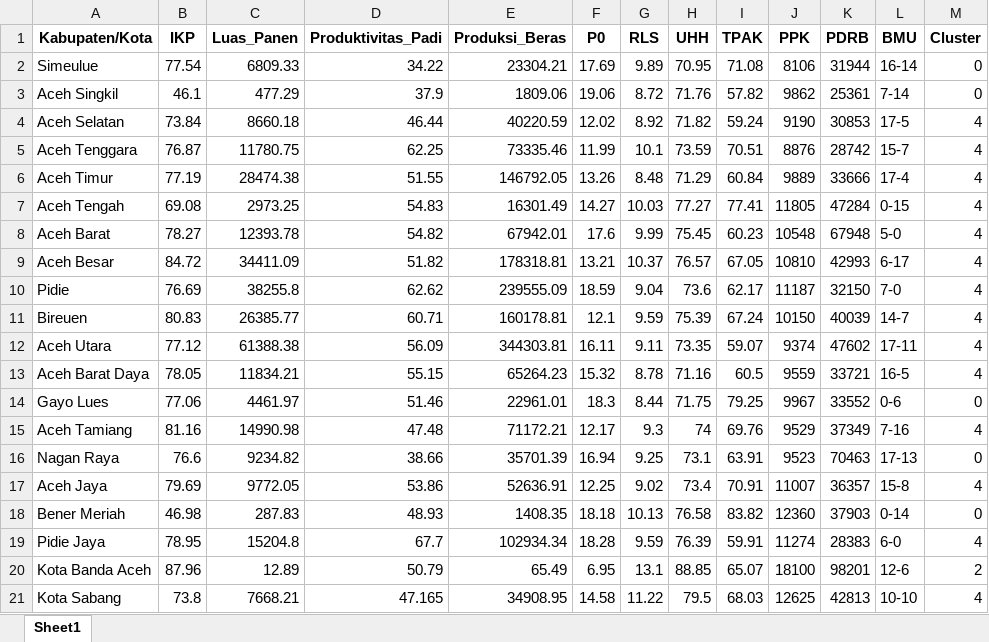
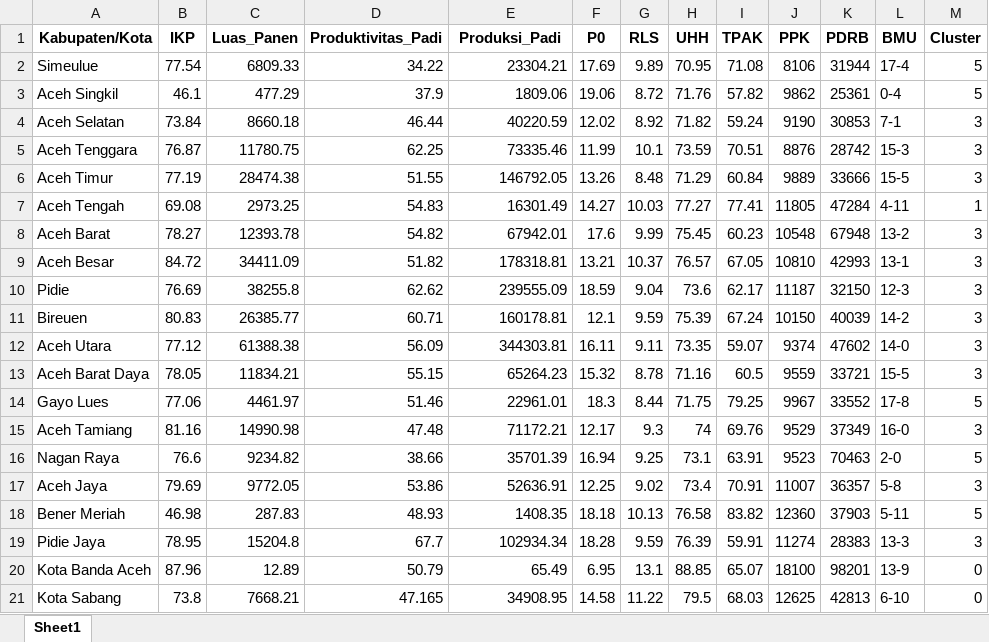
Before and after one commit to hophopenak/dashboard-streamlit-som, an Excel workbook: hasil_cluster_som.xlsx, sheet Sheet1, drawn as a sheet; only a part is shown; values as stored, in another font and other column widths than the file's, no borders; the diff covers the shown part only; the diff names each change by its address in the sheet, - before the commit and + after, or states it on an @@ line.

Commit message:
Add files via upload

```diff
--- a/hasil_cluster_som.xlsx (sheet Sheet1)
+++ b/hasil_cluster_som.xlsx (sheet Sheet1)
-E1: Produksi_Beras
+E1: Produksi_Padi
-L2 (BMU): 16-14
+L2 (BMU): 17-4
-M2:M3 (Cluster): 0
+M2:M3 (Cluster): 5
-L3 (BMU): 7-14
+L3 (BMU): 0-4
-L4 (BMU): 17-5
+L4 (BMU): 7-1
-M4:M6 (Cluster): 4
+M4:M6 (Cluster): 3
-L5 (BMU): 15-7
+L5 (BMU): 15-3
-L6 (BMU): 17-4
+L6 (BMU): 15-5
-L7 (BMU): 0-15
+L7 (BMU): 4-11
-M7 (Cluster): 4
+M7 (Cluster): 1
-L8 (BMU): 5-0
+L8 (BMU): 13-2
-M8:M13 (Cluster): 4
+M8:M13 (Cluster): 3
-L9 (BMU): 6-17
+L9 (BMU): 13-1
-L10 (BMU): 7-0
+L10 (BMU): 12-3
-L11 (BMU): 14-7
+L11 (BMU): 14-2
-L12 (BMU): 17-11
+L12 (BMU): 14-0
-L13 (BMU): 16-5
+L13 (BMU): 15-5
-L14 (BMU): 0-6
+L14 (BMU): 17-8
-M14 (Cluster): 0
+M14 (Cluster): 5
-L15 (BMU): 7-16
+L15 (BMU): 16-0
-M15 (Cluster): 4
+M15 (Cluster): 3
-L16 (BMU): 17-13
+L16 (BMU): 2-0
-M16 (Cluster): 0
+M16 (Cluster): 5
-L17 (BMU): 15-8
+L17 (BMU): 5-8
-M17 (Cluster): 4
+M17 (Cluster): 3
-L18 (BMU): 0-14
+L18 (BMU): 5-11
-M18 (Cluster): 0
+M18 (Cluster): 5
-L19 (BMU): 6-0
+L19 (BMU): 13-3
-M19 (Cluster): 4
+M19 (Cluster): 3
-L20 (BMU): 12-6
+L20 (BMU): 13-9
-M20 (Cluster): 2
+M20 (Cluster): 0
-L21 (BMU): 10-10
+L21 (BMU): 6-10
-M21 (Cluster): 4
+M21 (Cluster): 0
```
Also changed, not shown: 254 edited cells elsewhere in this sheet.
